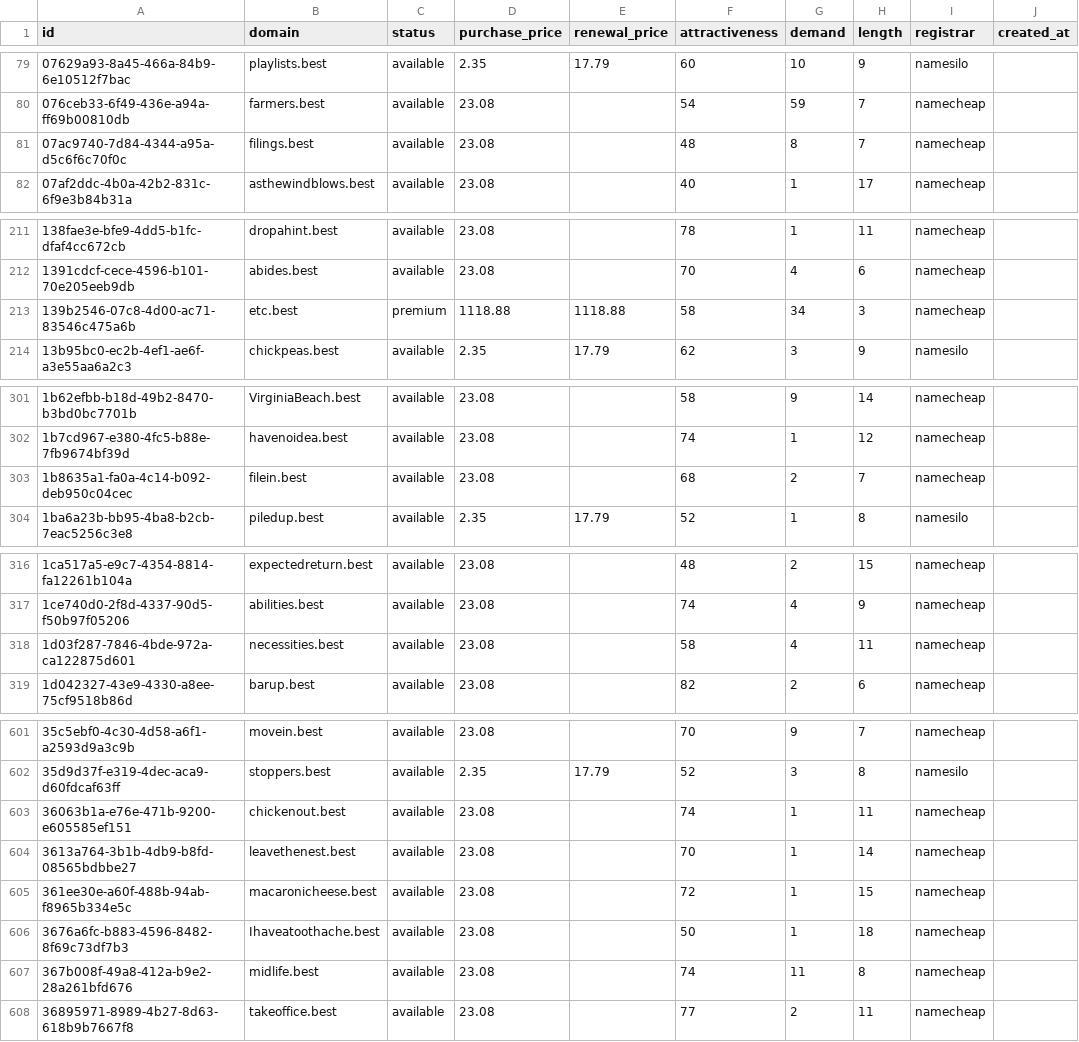
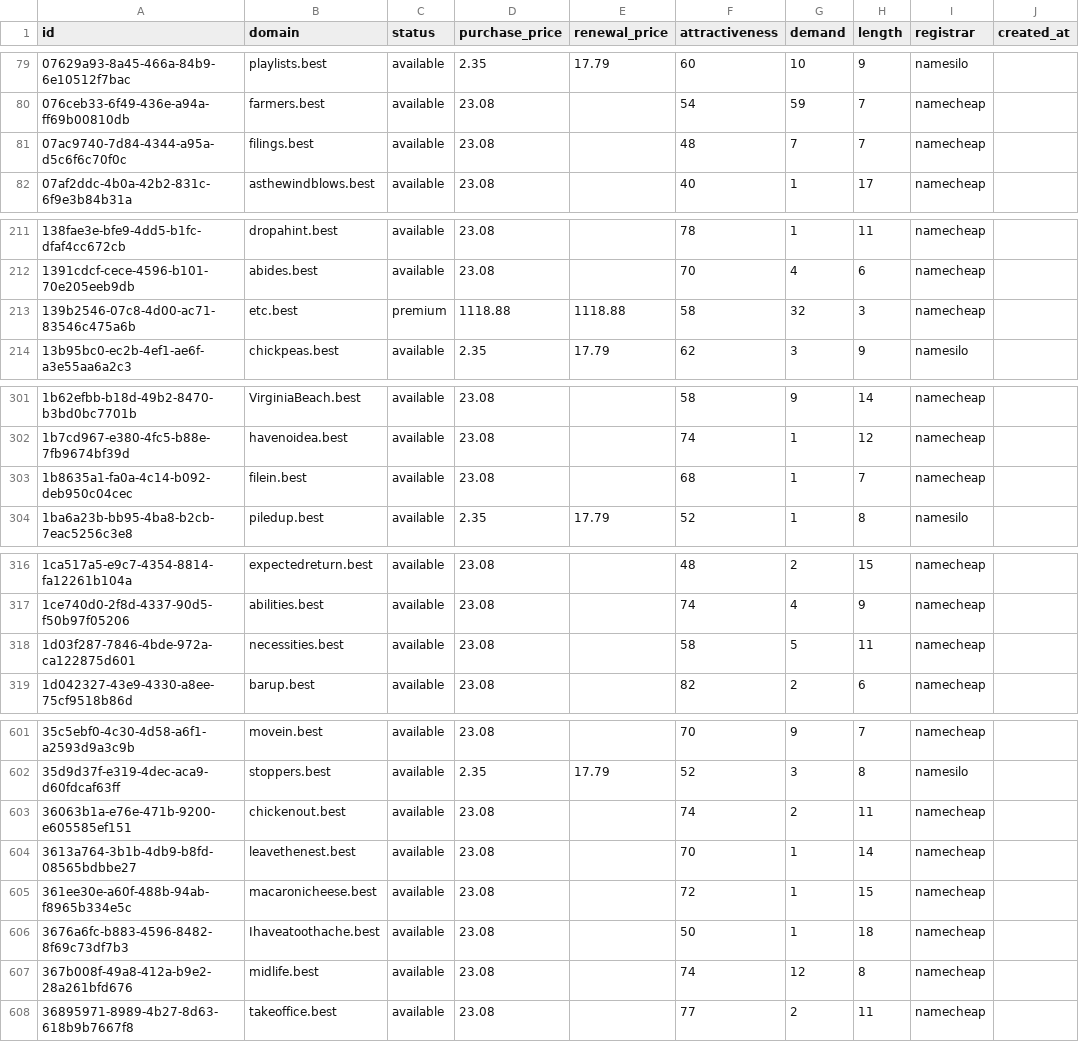
Before and after one commit to UniqueDomains/best-oneword-domains, a CSV file: best.csv, drawn as a sheet; only a part is shown, gaps mark what is left out; the diff covers the shown part only; the diff names each change by its address in the sheet, - before the commit and + after, or states it on an @@ line.

Commit message:
Domains update

```diff
--- a/best.csv
+++ b/best.csv
-G81 (demand): 8
+G81 (demand): 7
-G213 (demand): 34
+G213 (demand): 32
-G303 (demand): 2
+G303 (demand): 1
-G318 (demand): 4
+G318 (demand): 5
-G603 (demand): 1
+G603 (demand): 2
-G607 (demand): 11
+G607 (demand): 12
```
Also changed, not shown: 28 edited cells elsewhere in this file, 4 other files.
